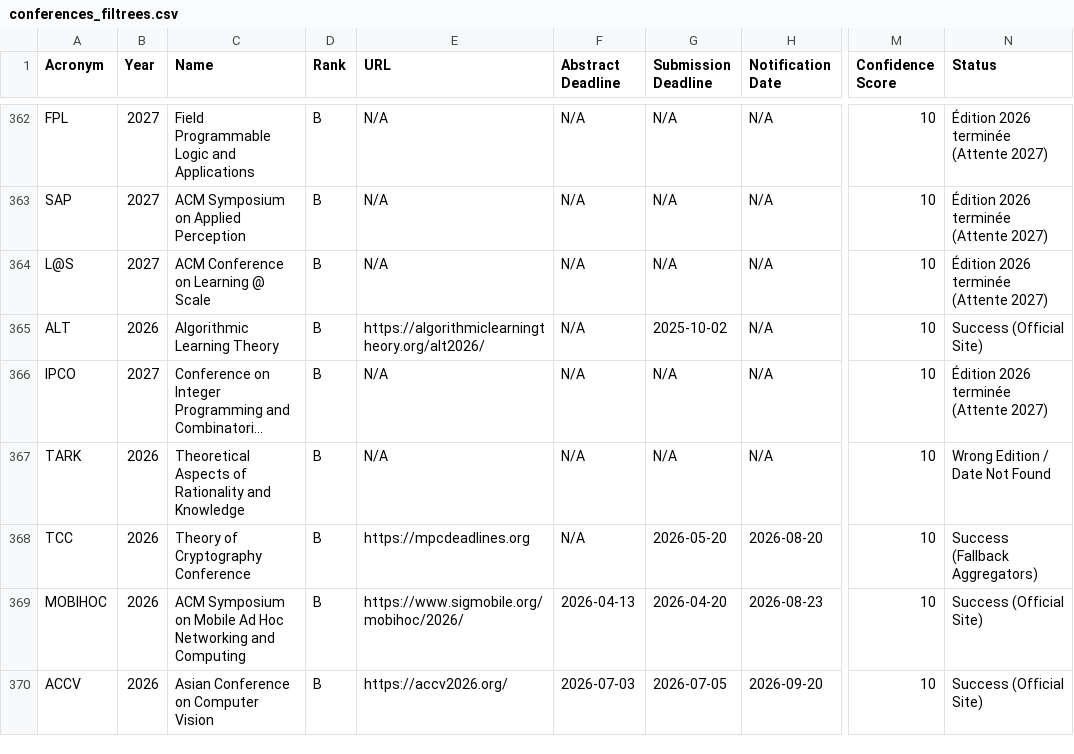
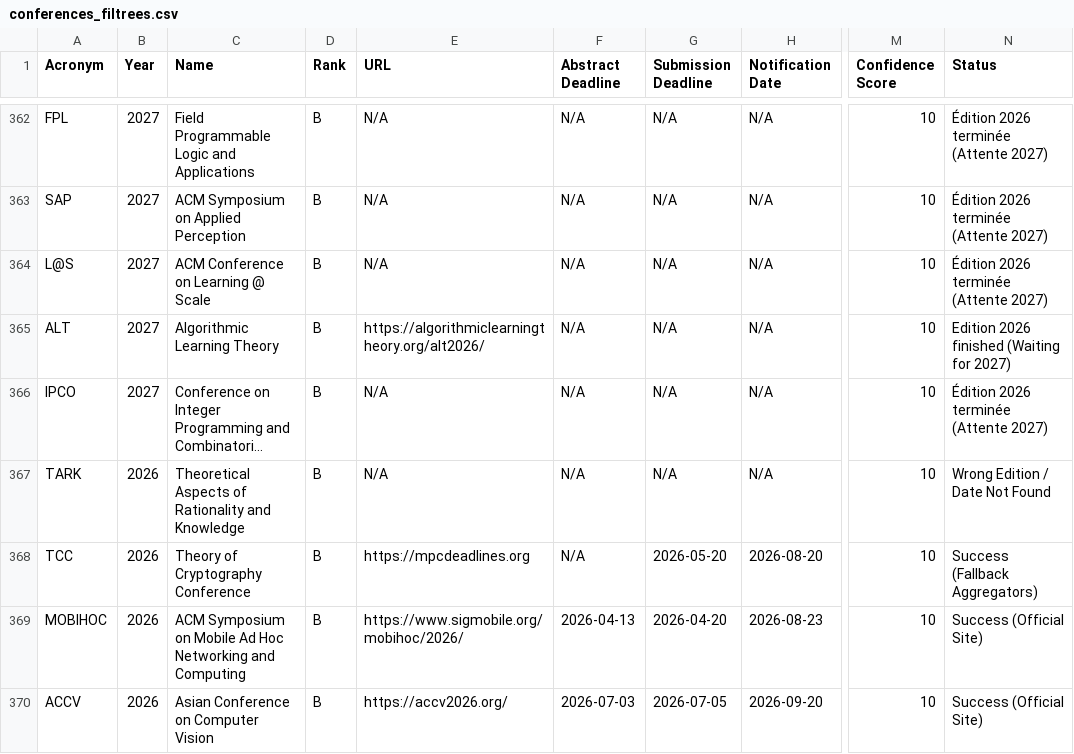
Before and after one commit to JohanPy/ICORESearch, a CSV file: conferences_filtrees.csv, drawn as a sheet; only a part is shown, gaps mark what is left out; long unchanged cells end in …; the diff covers the shown part only; the diff names each change by its address in the sheet, - before the commit and + after, or states it on an @@ line.

```diff
--- a/conferences_filtrees.csv
+++ b/conferences_filtrees.csv
-B365 (Year): 2026
+B365 (Year): 2027
-G365 (Submission Deadline): 2025-10-02
+G365 (Submission Deadline): N/A
-N365 (Status): Success (Official Site)
+N365 (Status): Edition 2026 finished (Waiting for 2027)
```
Also changed, not shown: 1 added row and 25 edited cells elsewhere in this file, 1 other file.
